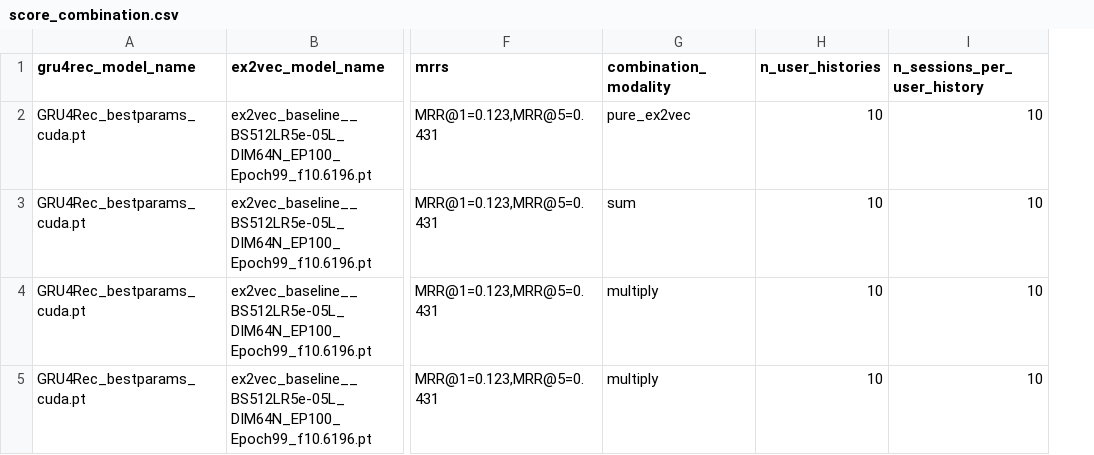
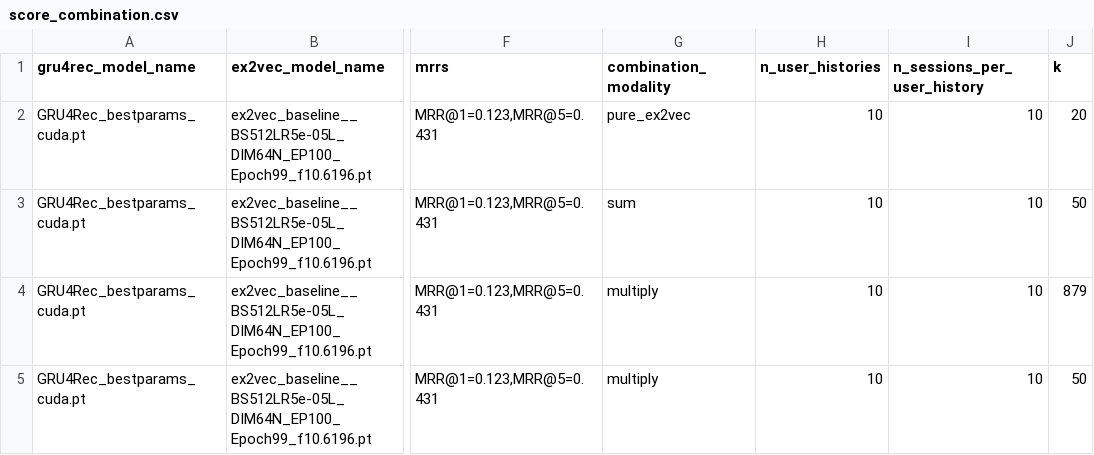
Before and after one commit to Laura-Legat/Practical-Work-AI, a CSV file: tables/score_combination.csv, drawn as a sheet; only a part is shown, gaps mark what is left out; the diff names each change by its address in the sheet, - before the commit and + after, or states it on an @@ line.

Commit message:
Added col

```diff
--- a/tables/score_combination.csv
+++ b/tables/score_combination.csv
+column J (k), rows 2-5: 20 | 50 | 879 | 50
```
